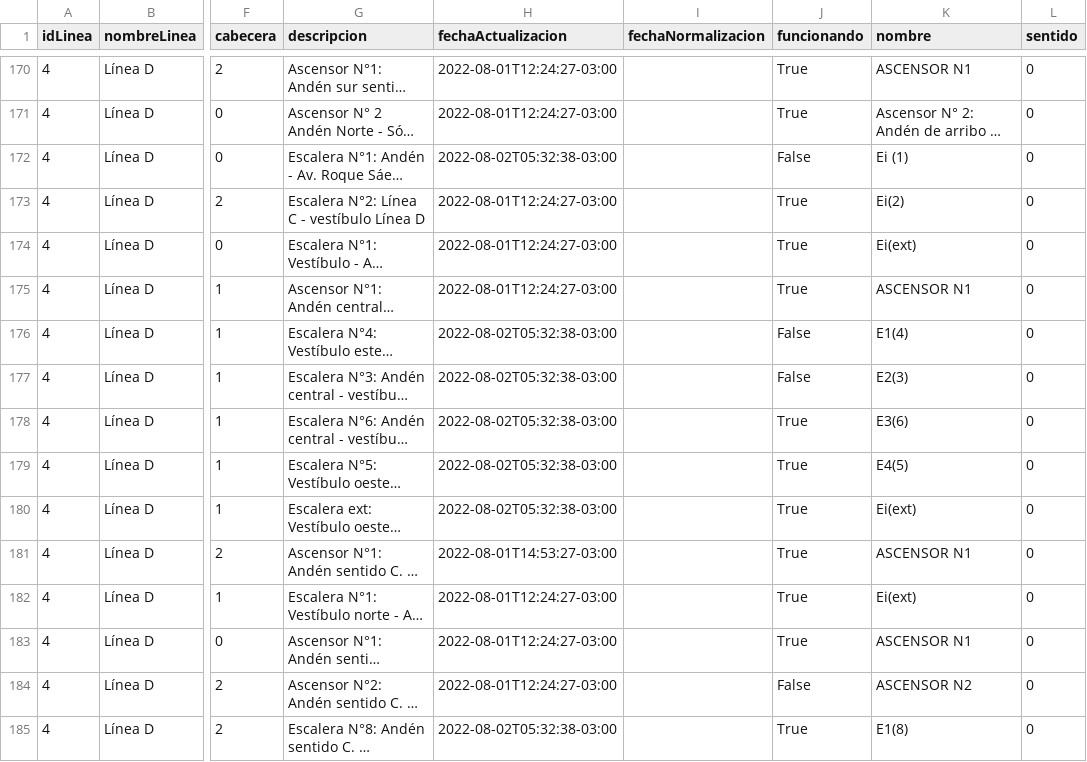
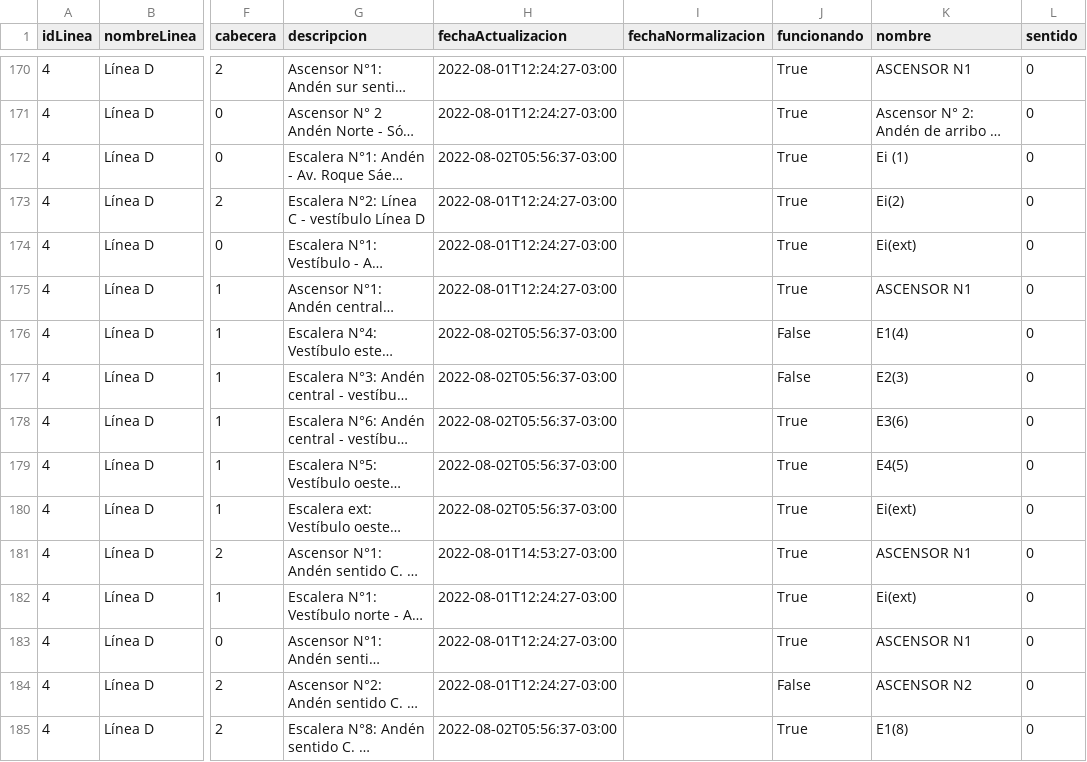
Before and after one commit to j-e-d/accesibilidad-subte, a CSV file: data-completo.csv, drawn as a sheet; only a part is shown, gaps mark what is left out; long unchanged cells end in …; the diff covers the shown part only; the diff names each change by its address in the sheet, - before the commit and + after, or states it on an @@ line.

```diff
--- a/data-completo.csv
+++ b/data-completo.csv
-H172 (fechaActualizacion): 2022-08-02T05:32:38-03:00
+H172 (fechaActualizacion): 2022-08-02T05:56:37-03:00
-J172 (funcionando): False
+J172 (funcionando): True
-H176:H180 (fechaActualizacion): 2022-08-02T05:32:38-03:00
+H176:H180 (fechaActualizacion): 2022-08-02T05:56:37-03:00
-H185 (fechaActualizacion): 2022-08-02T05:32:38-03:00
+H185 (fechaActualizacion): 2022-08-02T05:56:37-03:00
```
Also changed, not shown: 52 edited cells elsewhere in this file, data-sin-fechas.csv.
